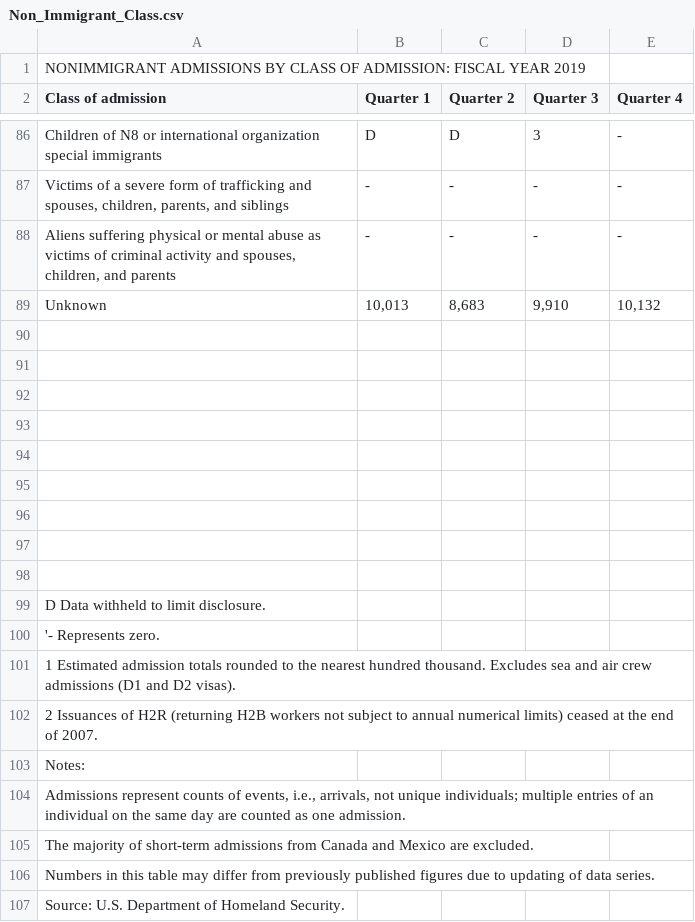
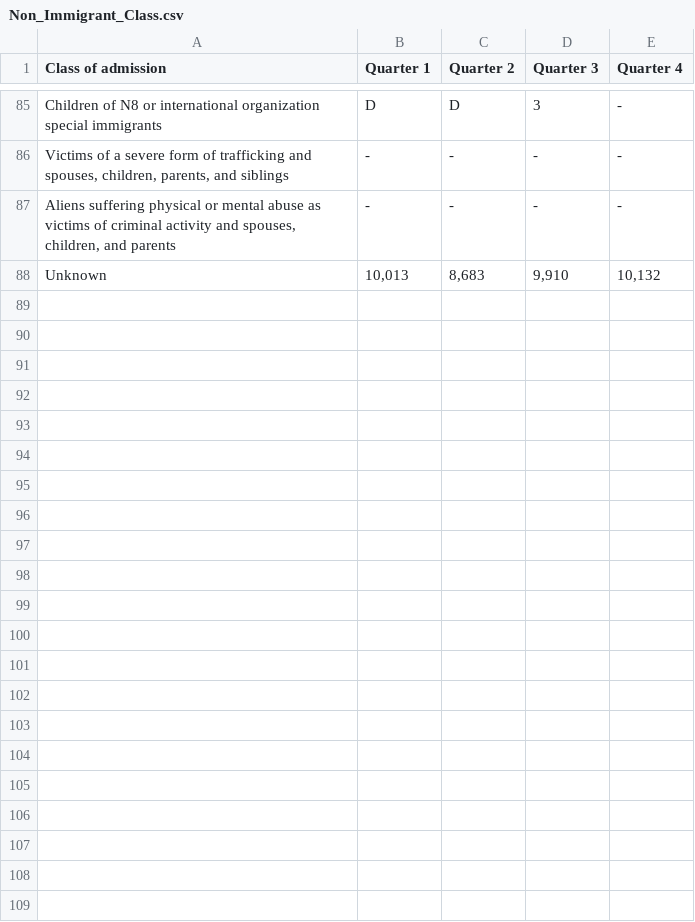
Before and after one commit to ReggieW/US2019immigrants.github.io, a CSV file: Non_Immigrant_Class.csv, drawn as a sheet; only a part is shown, gaps mark what is left out; the diff names each change by its address in the sheet, - before the commit and + after, or states it on an @@ line.

```diff
--- a/Non_Immigrant_Class.csv
+++ b/Non_Immigrant_Class.csv
-row 1: NONIMMIGRANT ADMISSIONS BY CLASS OF ADMISSION: FISCAL YEAR 2019
-row 90: (empty)
-row 91: (empty)
-row 92: (empty)
-row 93: (empty)
-row 94: (empty)
-row 95: (empty)
-row 96: (empty)
-row 97: (empty)
-row 98: (empty)
-row 99: D Data withheld to limit disclosure.
-row 100: '- Represents zero.
-row 101: 1 Estimated admission totals rounded to the nearest hundred thousand. Excludes sea and air crew admissions (D1 and D2 visas).
-row 102: 2 Issuances of H2R (returning H2B workers not subject to annual numerical limits) ceased at the end of 2007.
-row 103: Notes:
-row 104: Admissions represent counts of events, i.e., arrivals, not unique individuals; multiple entries of an individual on the same day are counted as one admission.
-row 105: The majority of short-term admissions from Canada and Mexico are excluded.
-row 106: Numbers in this table may differ from previously published figures due to updating of data series.
-row 107: Source: U.S. Department of Homeland Security.
```
Also changed, not shown: I94_visitors.csv, PR.csv, 4 other files.
